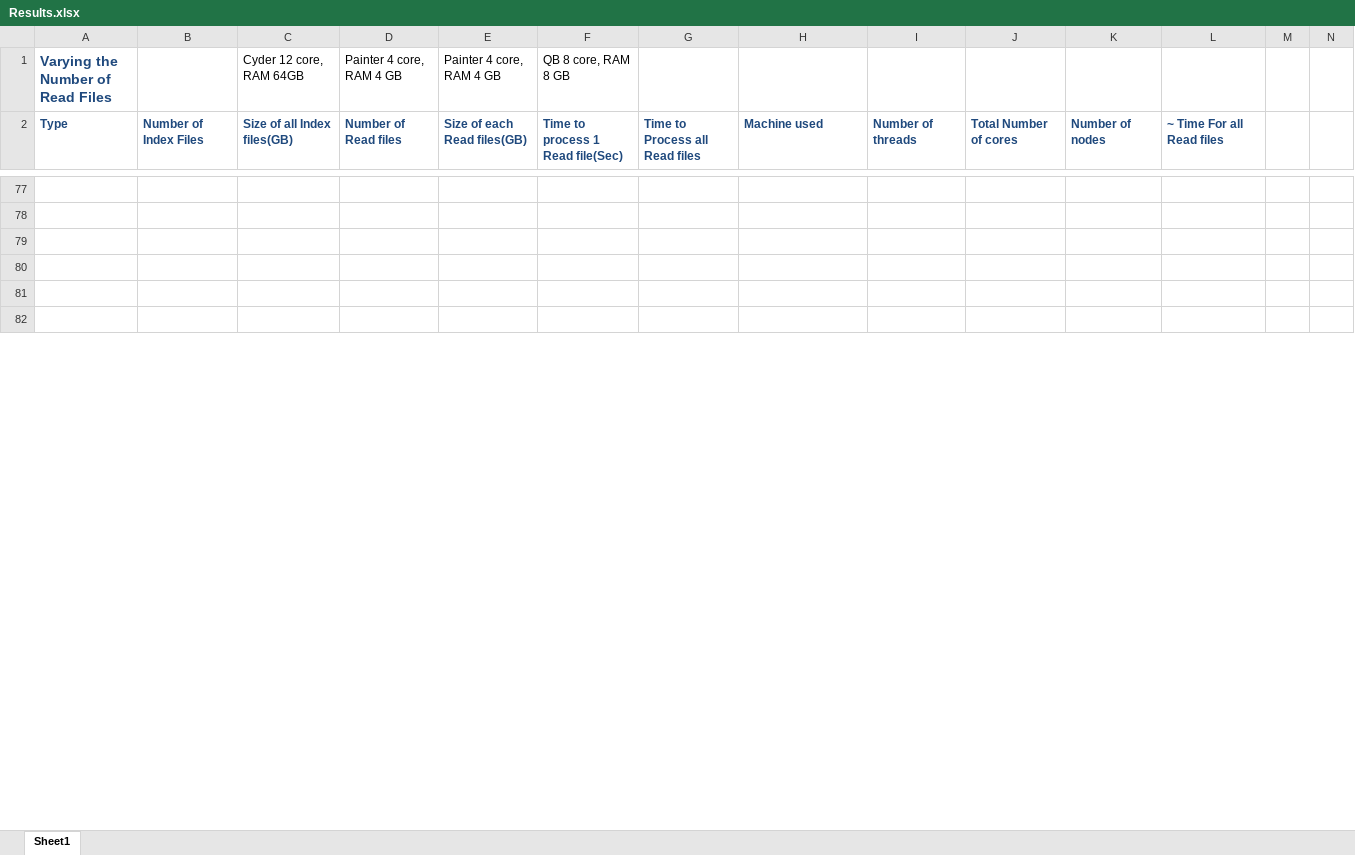
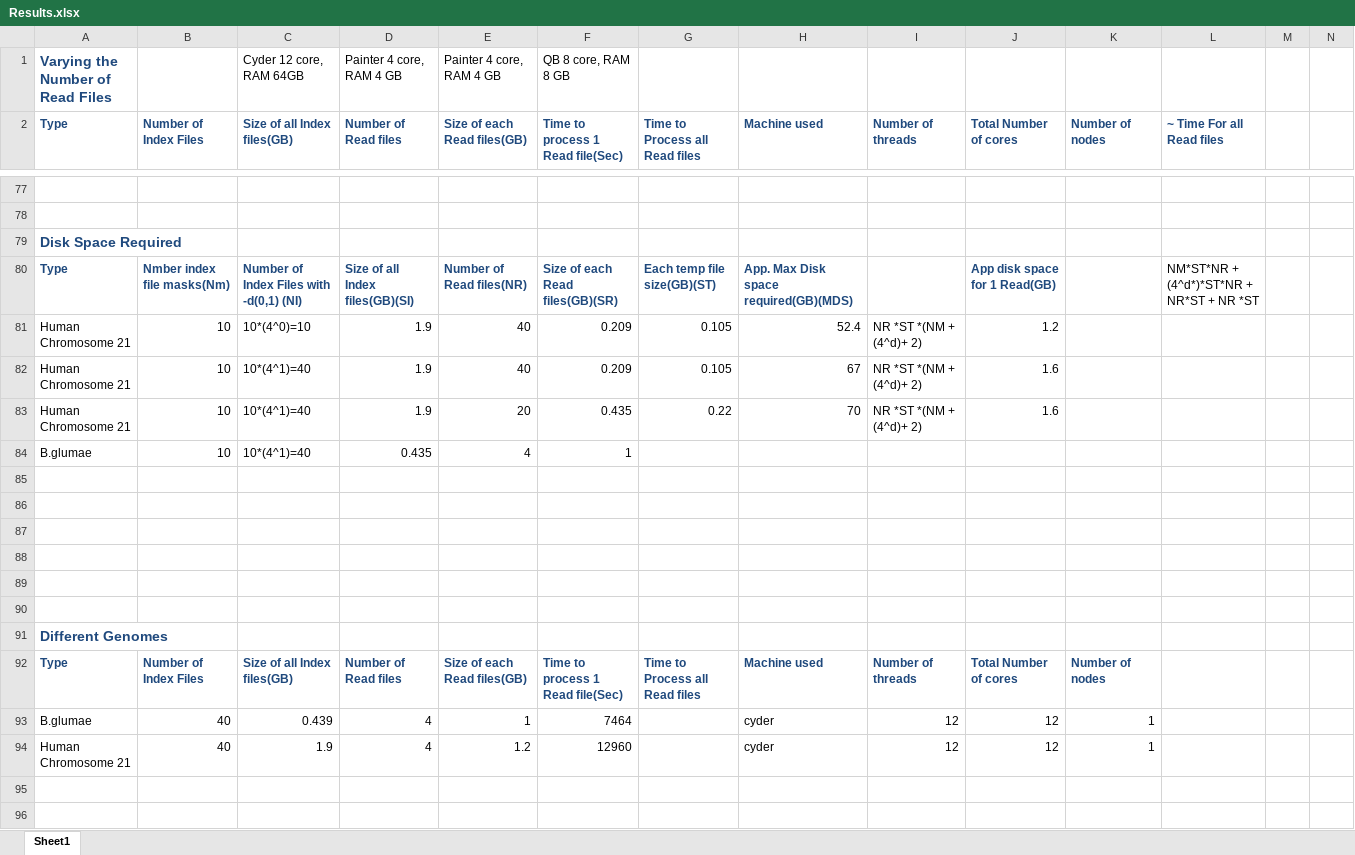
Before and after one commit to saga-project/saga-cpp-legacy-projects, an Excel workbook: papers/data-intensive-bio/Results.xlsx, sheet Sheet1, drawn as a sheet; only a part is shown, gaps mark what is left out; values as stored, in another font and other column widths than the file's, no borders; charts and pictures not drawn; the diff covers the shown part only; the diff names each change by its address in the sheet, - before the commit and + after, or states it on an @@ line.

```diff
--- a/papers/data-intensive-bio/Results.xlsx (sheet Sheet1)
+++ b/papers/data-intensive-bio/Results.xlsx (sheet Sheet1)
+row 79: Disk Space Required
+row 80: Type | Nmber index file masks(Nm) | Number of Index Files with -d(0,1) (NI) | Size of all Index files(GB)(SI) | Number of Read files(NR) | Size of each Read files(GB)(SR) | Each temp file size(GB)(ST) | App. Max Disk space required(GB)(MDS) |  | App disk space for 1 Read(GB) |  | NM*ST*NR + (4^d*)*ST*NR + NR*ST + NR *ST
+row 81: Human Chromosome 21 | 10 | 10*(4^0)=10 | 1.9 | 40 | 0.209 | 0.105 | 52.4 | NR *ST *(NM + (4^d)+ 2) | 1.2
+row 82: Human Chromosome 21 | 10 | 10*(4^1)=40 | 1.9 | 40 | 0.209 | 0.105 | 67 | NR *ST *(NM + (4^d)+ 2) | 1.6
+row 83: Human Chromosome 21 | 10 | 10*(4^1)=40 | 1.9 | 20 | 0.435 | 0.22 | 70 | NR *ST *(NM + (4^d)+ 2) | 1.6
+row 84: B.glumae | 10 | 10*(4^1)=40 | 0.435 | 4 | 1
+row 89: (empty)
+row 90: (empty)
+row 91: Different Genomes
+row 92: Type | Number of Index Files | Size of all Index files(GB) | Number of Read files | Size of each Read files(GB) | Time to process 1 Read file(Sec) | Time to Process all Read files | Machine used | Number of threads | Total Number of cores | Number of nodes
+row 93: B.glumae | 40 | 0.439 | 4 | 1 | 7464 |  | cyder | 12 | 12 | 1
+row 94: Human Chromosome 21 | 40 | 1.9 | 4 | 1.2 | 12960 |  | cyder | 12 | 12 | 1
+row 95: (empty)
+row 96: (empty)
```
Also changed, not shown: 45 added rows, 97 edited cells and cell formats elsewhere in this sheet, charts or pictures, 2 other files.
